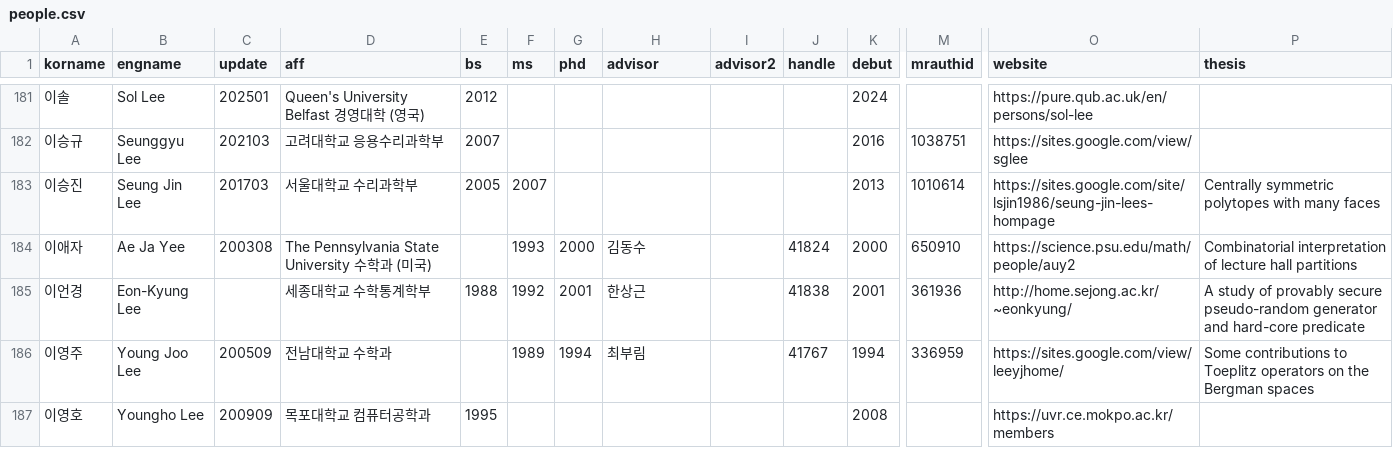
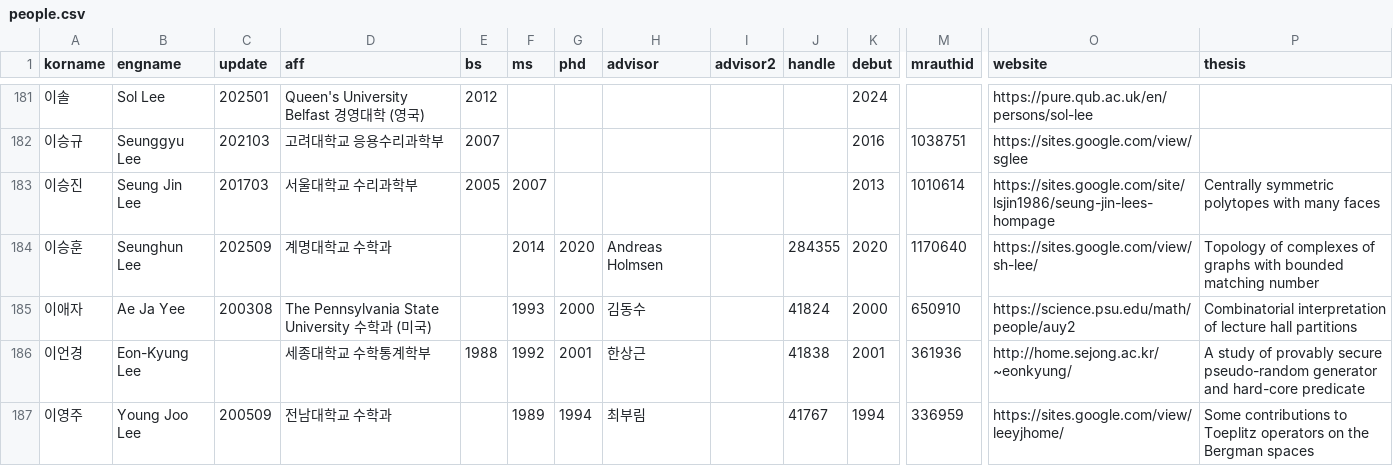
Before and after one commit to mathsci-kaist/mathsci-kaist.github.io, a CSV file: _data/people.csv, drawn as a sheet; only a part is shown, gaps mark what is left out; the shorter side is filled out with more unchanged rows; rows hold the shown columns only; the diff names each change by its address in the sheet, - before the commit and + after, or states it on an @@ line.

Commit message:
SHL

```diff
--- a/_data/people.csv
+++ b/_data/people.csv
+row 184: 이승훈 | Seunghun Lee | 202509 | 계명대학교 수학과 |  | 2014 | 2020 | Andreas Holmsen |  | 284355 | 2020 | 1170640 | https://sites.google.com/view/sh-lee/ | Topology of complexes of graphs with bounded matching number
```
